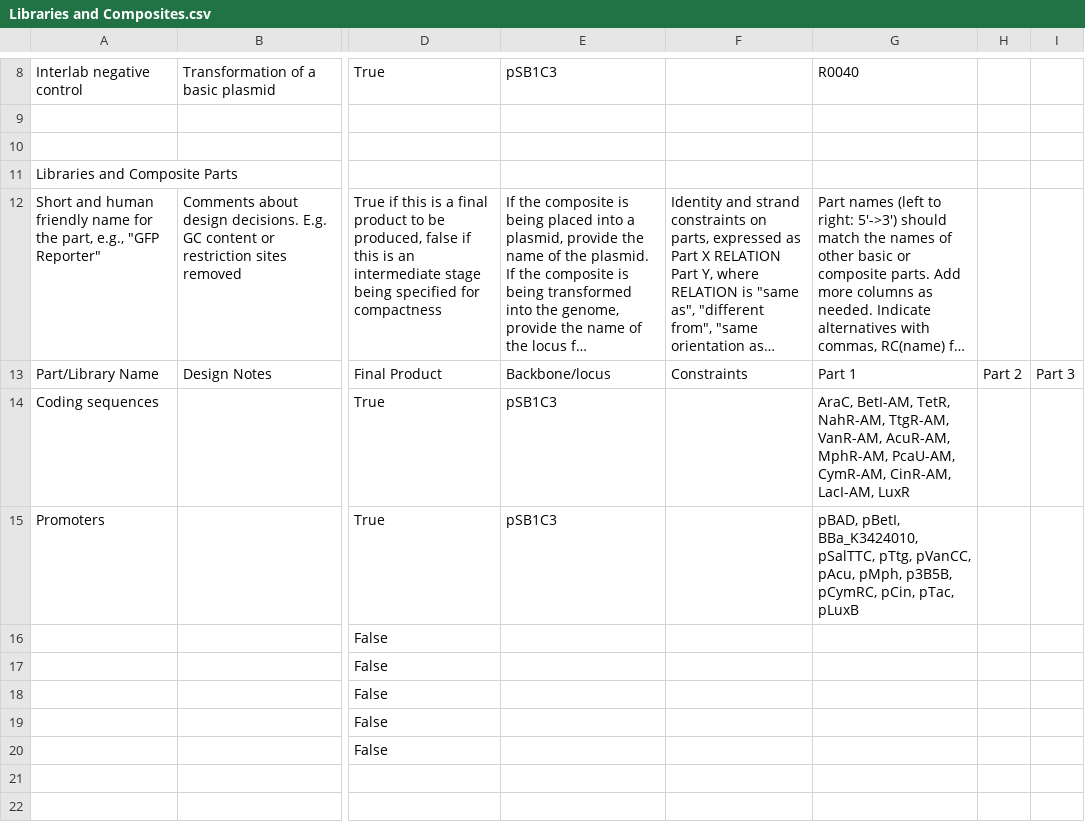
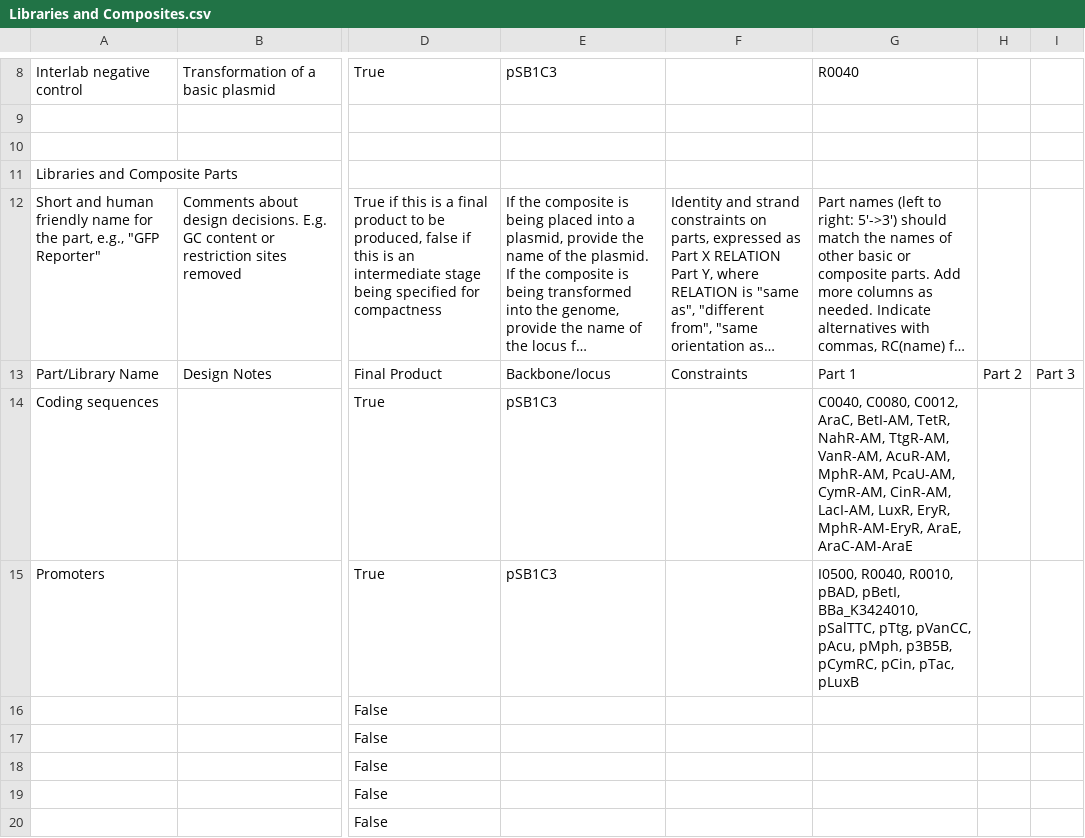
Before and after one commit to iGEM-Engineering/iGEM-distribution, a CSV file: Small Molecule Inducers/views/Libraries and Composites.csv, drawn as a sheet; only a part is shown, gaps mark what is left out; long unchanged cells end in …; the diff names each change by its address in the sheet, - before the commit and + after, or states it on an @@ line.

```diff
--- a/Small Molecule Inducers/views/Libraries and Composites.csv
+++ b/Small Molecule Inducers/views/Libraries and Composites.csv
-G14: AraC, BetI-AM, TetR, NahR-AM, TtgR-AM, VanR-AM, AcuR-AM, MphR-AM, PcaU-AM, CymR-AM, CinR-AM, LacI-AM, LuxR
+G14: C0040, C0080, C0012, AraC, BetI-AM, TetR, NahR-AM, TtgR-AM, VanR-AM, AcuR-AM, MphR-AM, PcaU-AM, CymR-AM, CinR-AM, LacI-AM, LuxR, EryR, MphR-AM-EryR, AraE, AraC-AM-AraE
-G15: pBAD, pBetI,…
+G15: I0500, R0040, R0010, pBAD, pBetI,…
```
Also changed, not shown: 2 other files.
